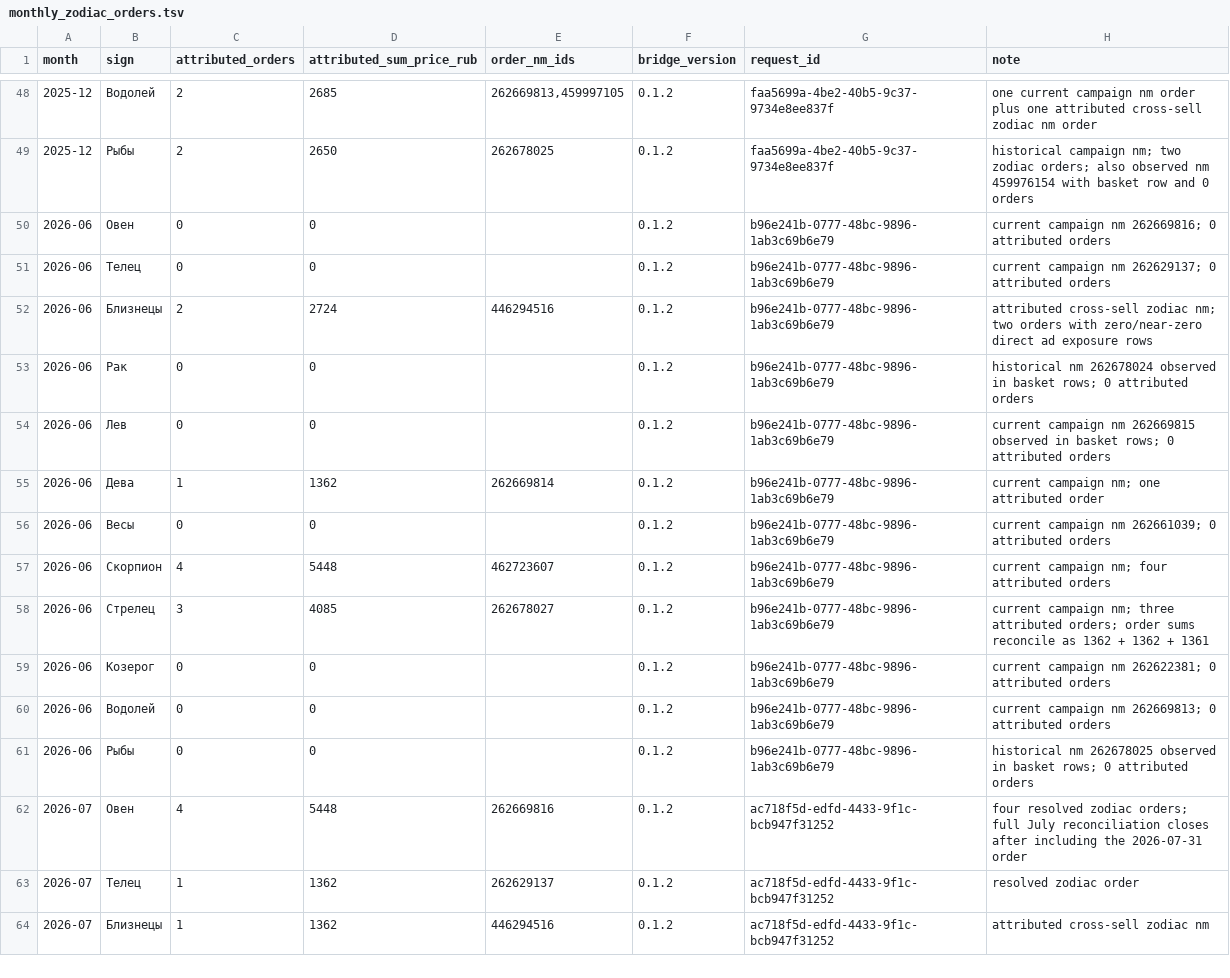
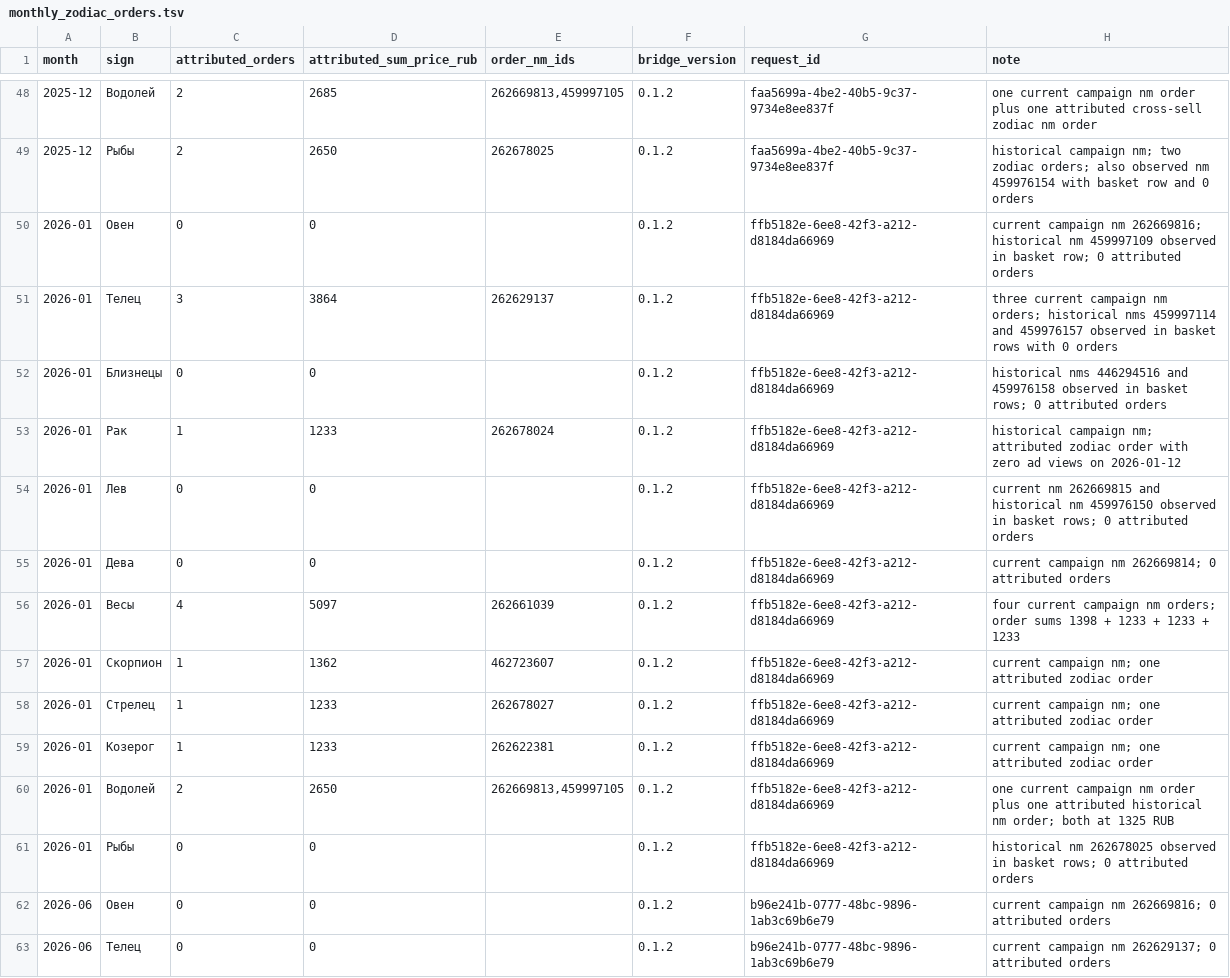
Before and after one commit to MaksimUnimax/blood_sand, a TSV file: продажи/статистика/wildberries/26225434/monthly_zodiac_orders.tsv, drawn as a sheet; only a part is shown, gaps mark what is left out; the shorter side is filled out with more unchanged rows; the diff names each change by its address in the sheet, - before the commit and + after, or states it on an @@ line.

Commit message:
stats: add January 2026 zodiac attribution

```diff
--- a/продажи/статистика/wildberries/26225434/monthly_zodiac_orders.tsv
+++ b/продажи/статистика/wildberries/26225434/monthly_zodiac_orders.tsv
+row 50: 2026-01 | Овен | 0 | 0 |  | 0.1.2 | ffb5182e-6ee8-42f3-a212-d8184da66969 | current campaign nm 262669816; historical nm 459997109 observed in basket row; 0 attributed orders
+row 51: 2026-01 | Телец | 3 | 3864 | 262629137 | 0.1.2 | ffb5182e-6ee8-42f3-a212-d8184da66969 | three current campaign nm orders; historical nms 459997114 and 459976157 observed in basket rows with 0 orders
+row 52: 2026-01 | Близнецы | 0 | 0 |  | 0.1.2 | ffb5182e-6ee8-42f3-a212-d8184da66969 | historical nms 446294516 and 459976158 observed in basket rows; 0 attributed orders
+row 53: 2026-01 | Рак | 1 | 1233 | 262678024 | 0.1.2 | ffb5182e-6ee8-42f3-a212-d8184da66969 | historical campaign nm; attributed zodiac order with zero ad views on 2026-01-12
+row 54: 2026-01 | Лев | 0 | 0 |  | 0.1.2 | ffb5182e-6ee8-42f3-a212-d8184da66969 | current nm 262669815 and historical nm 459976150 observed in basket rows; 0 attributed orders
+row 55: 2026-01 | Дева | 0 | 0 |  | 0.1.2 | ffb5182e-6ee8-42f3-a212-d8184da66969 | current campaign nm 262669814; 0 attributed orders
+row 56: 2026-01 | Весы | 4 | 5097 | 262661039 | 0.1.2 | ffb5182e-6ee8-42f3-a212-d8184da66969 | four current campaign nm orders; order sums 1398 + 1233 + 1233 + 1233
+row 57: 2026-01 | Скорпион | 1 | 1362 | 462723607 | 0.1.2 | ffb5182e-6ee8-42f3-a212-d8184da66969 | current campaign nm; one attributed zodiac order
+row 58: 2026-01 | Стрелец | 1 | 1233 | 262678027 | 0.1.2 | ffb5182e-6ee8-42f3-a212-d8184da66969 | current campaign nm; one attributed zodiac order
+row 59: 2026-01 | Козерог | 1 | 1233 | 262622381 | 0.1.2 | ffb5182e-6ee8-42f3-a212-d8184da66969 | current campaign nm; one attributed zodiac order
+row 60: 2026-01 | Водолей | 2 | 2650 | 262669813,459997105 | 0.1.2 | ffb5182e-6ee8-42f3-a212-d8184da66969 | one current campaign nm order plus one attributed historical nm order; both at 1325 RUB
+row 61: 2026-01 | Рыбы | 0 | 0 |  | 0.1.2 | ffb5182e-6ee8-42f3-a212-d8184da66969 | historical nm 262678025 observed in basket rows; 0 attributed orders
```
